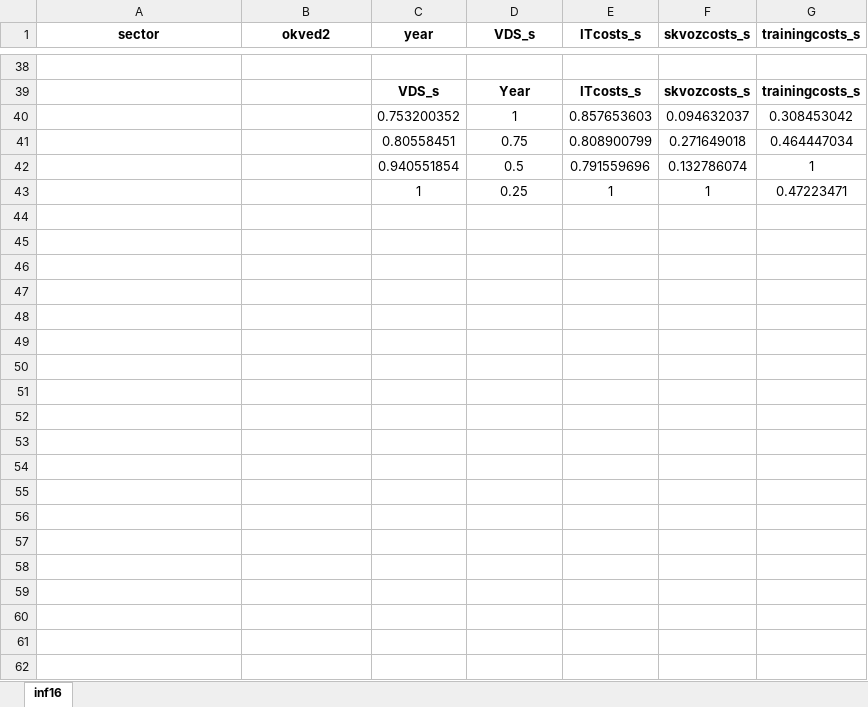
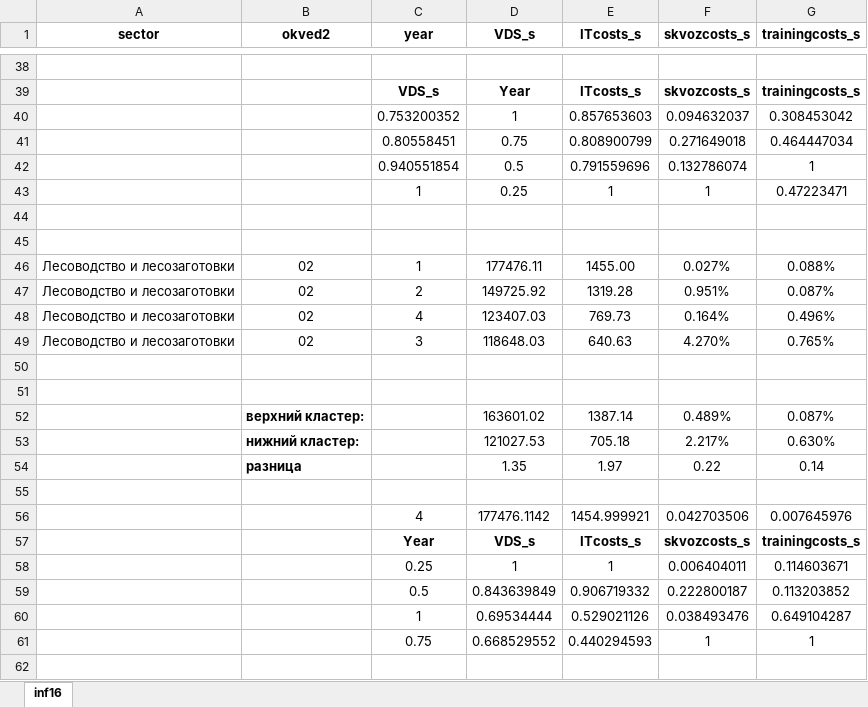
Before and after one commit to aghajanyan/ITMO-3, an Excel workbook: clustering/sepsectors/agro sector (VDS_s) 0.xlsx, sheet inf16, drawn as a sheet; only a part is shown, gaps mark what is left out; values as stored, in another font and other column widths than the file's, no borders; charts and pictures and conditional formats not drawn; the diff covers the shown part only; the diff names each change by its address in the sheet, - before the commit and + after, or states it on an @@ line.

Commit message:
Update agro sector (VDS_s) 0.xlsx

```diff
--- a/clustering/sepsectors/agro sector (VDS_s) 0.xlsx (sheet inf16)
+++ b/clustering/sepsectors/agro sector (VDS_s) 0.xlsx (sheet inf16)
+row 44: (empty)
+row 45: (empty)
+row 46: Лесоводство и лесозаготовки | 02 | 1 | 177476.11 | 1455.00 | 0.027% | 0.088%
+row 47: Лесоводство и лесозаготовки | 02 | 2 | 149725.92 | 1319.28 | 0.951% | 0.087%
+row 48: Лесоводство и лесозаготовки | 02 | 4 | 123407.03 | 769.73 | 0.164% | 0.496%
+row 49: Лесоводство и лесозаготовки | 02 | 3 | 118648.03 | 640.63 | 4.270% | 0.765%
+row 50: (empty)
+row 51: (empty)
+row 52:  | верхний кластер: |  | 163601.02 | 1387.14 | 0.489% | 0.087%
+row 53:  | нижний кластер: |  | 121027.53 | 705.18 | 2.217% | 0.630%
+row 54:  | разница |  | 1.35 | 1.97 | 0.22 | 0.14
+row 55: (empty)
+row 56:  |  | 4 | 177476.1142 | 1454.999921 | 0.042703506 | 0.007645976
+row 57:  |  | Year | VDS_s | ITcosts_s | skvozcosts_s | trainingcosts_s
+row 58:  |  | 0.25 | 1 | 1 | 0.006404011 | 0.114603671
+row 59:  |  | 0.5 | 0.843639849 | 0.906719332 | 0.222800187 | 0.113203852
+row 60:  |  | 1 | 0.69534444 | 0.529021126 | 0.038493476 | 0.649104287
+row 61:  |  | 0.75 | 0.668529552 | 0.440294593 | 1 | 1
+row 62: (empty)
```
Also changed, not shown: 31 added rows and 5 edited cells elsewhere in this sheet, charts or pictures.
